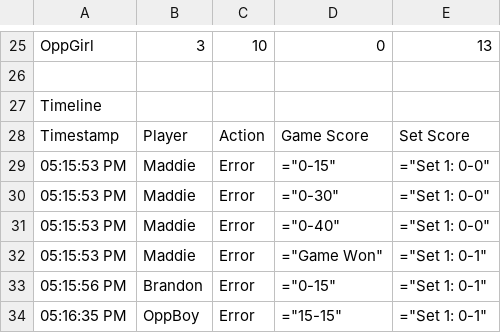
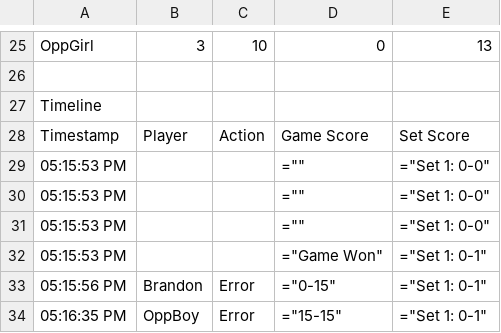
Before and after one commit to RedZoan/tennis-app, a CSV file: matches/match_vs_Broadneck_2026-04-22.csv, drawn as a sheet; only a part is shown, gaps mark what is left out.

Commit message:
Update match timeline with corrected actions
Removed error entries and added empty actions for Maddie.

```diff
--- a/matches/match_vs_Broadneck_2026-04-22.csv
+++ b/matches/match_vs_Broadneck_2026-04-22.csv
@@ -28,6 +28,6 @@ Timeline
 Timestamp,Player,Action,Game Score,Set Score
-05:15:53 PM,Maddie,Error,="0-15",="Set 1: 0-0"
-05:15:53 PM,Maddie,Error,="0-30",="Set 1: 0-0"
-05:15:53 PM,Maddie,Error,="0-40",="Set 1: 0-0"
-05:15:53 PM,Maddie,Error,="Game Won",="Set 1: 0-1"
+05:15:53 PM,,,="",="Set 1: 0-0"
+05:15:53 PM,,,="",="Set 1: 0-0"
+05:15:53 PM,,,="",="Set 1: 0-0"
+05:15:53 PM,,,="Game Won",="Set 1: 0-1"
 05:15:56 PM,Brandon,Error,="0-15",="Set 1: 0-1"
```
